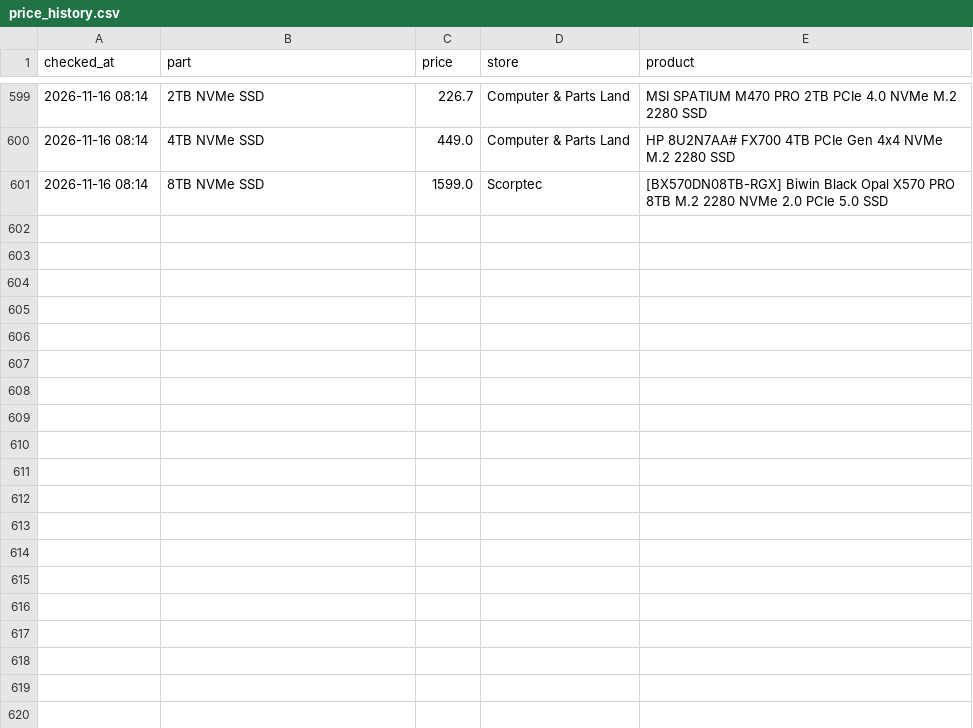
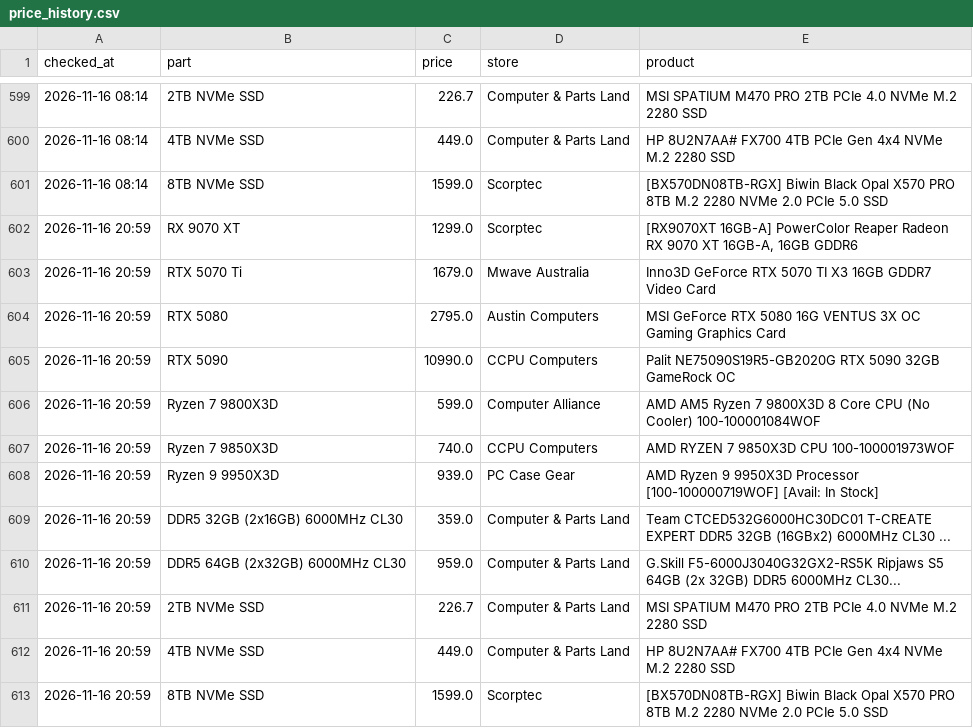
Before and after one commit to rickybischoff1994/pc-deal-tracker, a CSV file: price_history.csv, drawn as a sheet; only a part is shown, gaps mark what is left out.

```diff
--- a/price_history.csv
+++ b/price_history.csv
@@ -601 +601,13 @@ checked_at,part,price,store,product
 2026-11-16 08:14,8TB NVMe SSD,1599.0,Scorptec,[BX570DN08TB-RGX] Biwin Black Opal X570 PRO 8TB M.2 2280 NVMe 2.0 PCIe 5.0 SSD
+2026-11-16 20:59,RX 9070 XT,1299.0,Scorptec,"[RX9070XT 16GB-A] PowerColor Reaper Radeon RX 9070 XT 16GB-A, 16GB GDDR6"
+2026-11-16 20:59,RTX 5070 Ti,1679.0,Mwave Australia,Inno3D GeForce RTX 5070 TI X3 16GB GDDR7 Video Card
+2026-11-16 20:59,RTX 5080,2795.0,Austin Computers,MSI GeForce RTX 5080 16G VENTUS 3X OC Gaming Graphics Card
+2026-11-16 20:59,RTX 5090,10990.0,CCPU Computers,Palit NE75090S19R5-GB2020G RTX 5090 32GB GameRock OC
+2026-11-16 20:59,Ryzen 7 9800X3D,599.0,Computer Alliance,AMD AM5 Ryzen 7 9800X3D 8 Core CPU (No Cooler) 100-100001084WOF
+2026-11-16 20:59,Ryzen 7 9850X3D,740.0,CCPU Computers,AMD RYZEN 7 9850X3D CPU 100-100001973WOF
+2026-11-16 20:59,Ryzen 9 9950X3D,939.0,PC Case Gear,AMD Ryzen 9 9950X3D Processor [100-100000719WOF] [Avail: In Stock]
+2026-11-16 20:59,DDR5 32GB (2x16GB) 6000MHz CL30,359.0,Computer & Parts Land,Team CTCED532G6000HC30DC01 T-CREATE EXPERT DDR5 32GB (16GBx2) 6000MHz CL30 ...
+2026-11-16 20:59,DDR5 64GB (2x32GB) 6000MHz CL30,959.0,Computer & Parts Land,G.Skill F5-6000J3040G32GX2-RS5K Ripjaws S5 64GB (2x 32GB) DDR5 6000MHz CL30...
+2026-11-16 20:59,2TB NVMe SSD,226.7,Computer & Parts Land,MSI SPATIUM M470 PRO 2TB PCIe 4.0 NVMe M.2 2280 SSD
+2026-11-16 20:59,4TB NVMe SSD,449.0,Computer & Parts Land,HP 8U2N7AA# FX700 4TB PCIe Gen 4x4 NVMe M.2 2280 SSD
+2026-11-16 20:59,8TB NVMe SSD,1599.0,Scorptec,[BX570DN08TB-RGX] Biwin Black Opal X570 PRO 8TB M.2 2280 NVMe 2.0 PCIe 5.0 SSD
```
Also changed, not shown: 13 other files.
